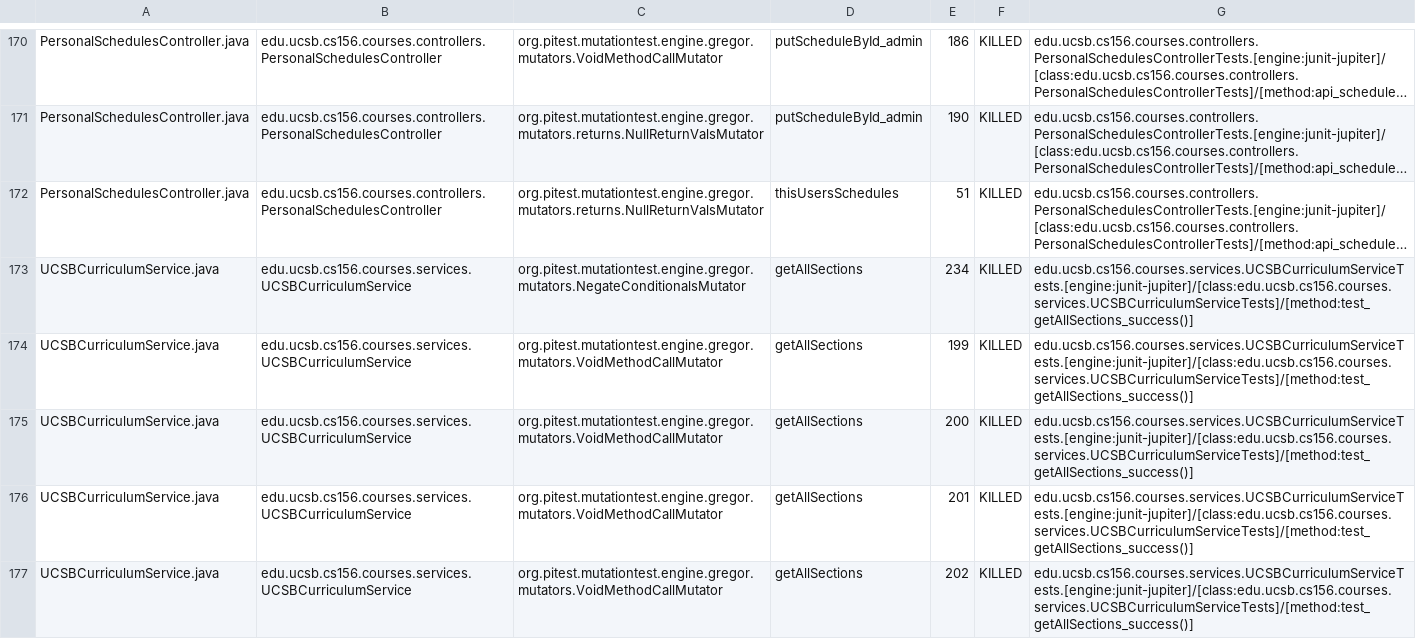
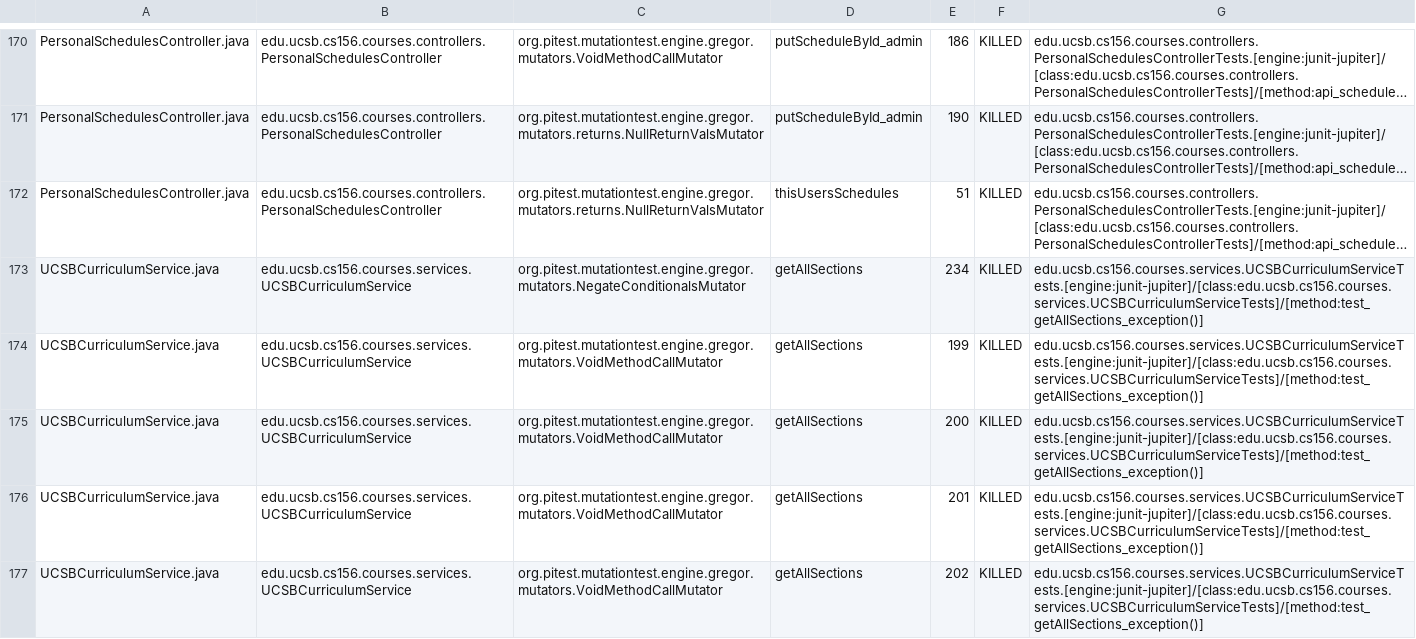
Before and after one commit to ucsb-cs156-s24/proj-courses-s24-4pm-2, a CSV file: prs/38/pitest/mutations.csv, drawn as a sheet; only a part is shown, gaps mark what is left out; long unchanged cells end in …; the diff covers the shown part only; the diff names each change by its address in the sheet, - before the commit and + after, or states it on an @@ line.

Commit message:
Deploying to gh-pages from @ ucsb-cs156-s24/proj-courses-s24-4pm-2@5c14c52a78e0779afcde8c72d5b925bc04fc3355 🚀

```diff
--- a/prs/38/pitest/mutations.csv
+++ b/prs/38/pitest/mutations.csv
-G173:G177: edu.ucsb.cs156.courses.services.UCSBCurriculumServiceTests.[engine:junit-jupiter]/[class:edu.ucsb.cs156.courses.services.UCSBCurriculumServiceTests]/[method:test_getAllSections_success()]
+G173:G177: edu.ucsb.cs156.courses.services.UCSBCurriculumServiceTests.[engine:junit-jupiter]/[class:edu.ucsb.cs156.courses.services.UCSBCurriculumServiceTests]/[method:test_getAllSections_exception()]
```
Also changed, not shown: 96 edited cells elsewhere in this file, 39 other files.
